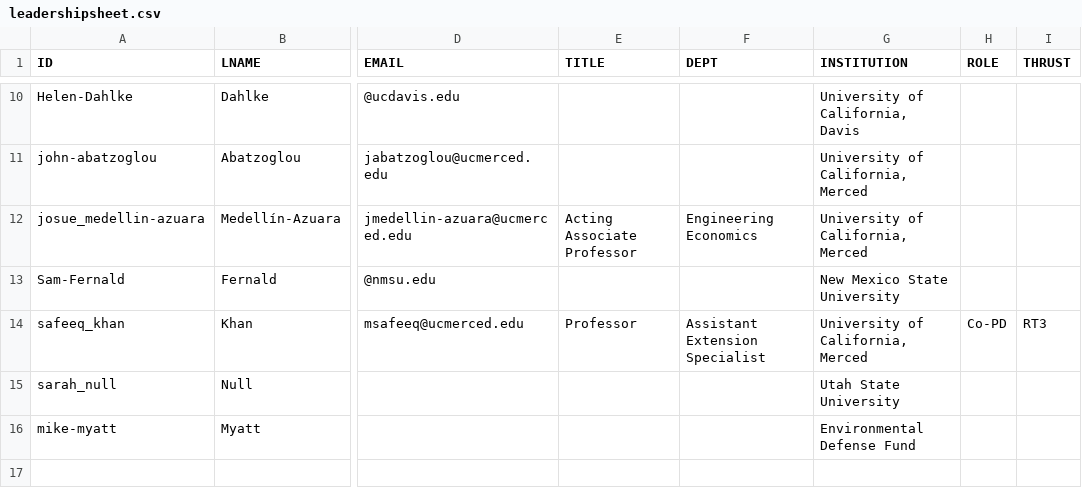
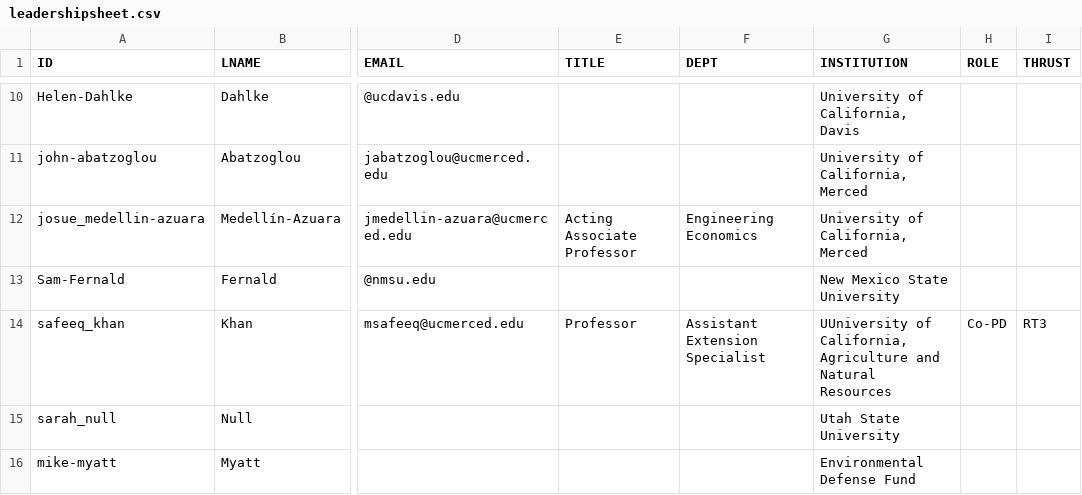
Before and after one commit to citris-ucmerced/SecureWaterFuture, a CSV file: about/leadershipsheet.csv, drawn as a sheet; only a part is shown, gaps mark what is left out; the diff names each change by its address in the sheet, - before the commit and + after, or states it on an @@ line.

```diff
--- a/about/leadershipsheet.csv
+++ b/about/leadershipsheet.csv
-G14 (INSTITUTION): University of California, Merced
+G14 (INSTITUTION): UUniversity of California, Agriculture and Natural Resources
```
Also changed, not shown: about/advisoryBoardsheet.csv, about/projectTeamsheet.csv, 4 other files.
